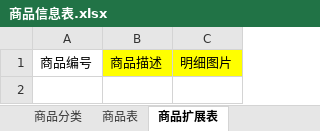
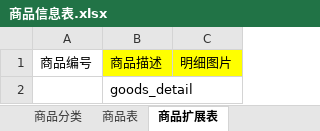
Before and after one commit to titiyufeng/mywxweb, an Excel workbook: 商品信息表.xlsx, sheet 商品扩展表, drawn as a sheet; values as stored, in another font and other column widths than the file's, no borders; the diff names each change by its address in the sheet, - before the commit and + after, or states it on an @@ line.

```diff
--- a/商品信息表.xlsx (sheet 商品扩展表)
+++ b/商品信息表.xlsx (sheet 商品扩展表)
+row 2:  | goods_detail
```
Also changed, not shown: 7 other files.
